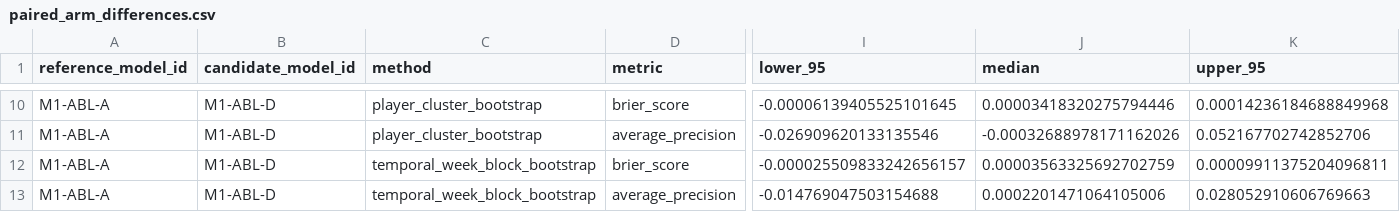
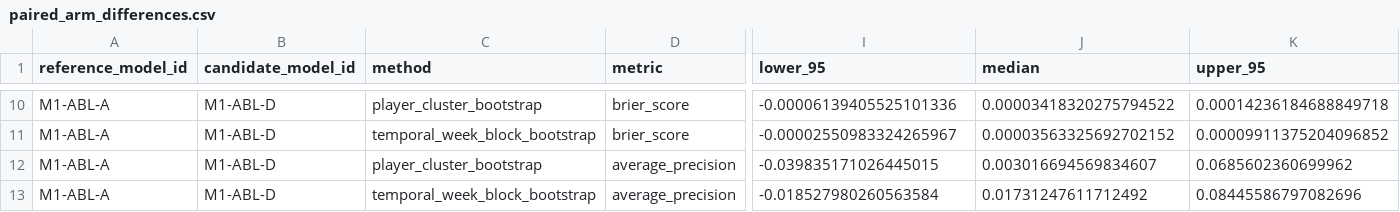
Before and after one commit to varunrout/player-availability-analysis, a CSV file: outputs/modelling/exp_016_ablation/tables/paired_arm_differences.csv, drawn as a sheet; only a part is shown, gaps mark what is left out; the diff covers the shown part only; the diff names each change by its address in the sheet, - before the commit and + after, or states it on an @@ line.

```diff
--- a/outputs/modelling/exp_016_ablation/tables/paired_arm_differences.csv
+++ b/outputs/modelling/exp_016_ablation/tables/paired_arm_differences.csv
-I10 (lower_95): -0.00006139405525101645
+I10 (lower_95): -0.00006139405525101336
-J10 (median): 0.00003418320275794446
+J10 (median): 0.00003418320275794522
-K10 (upper_95): 0.00014236184688849968
+K10 (upper_95): 0.00014236184688849718
-C11 (method): player_cluster_bootstrap
+C11 (method): temporal_week_block_bootstrap
-D11 (metric): average_precision
+D11 (metric): brier_score
-I11 (lower_95): -0.026909620133135546
+I11 (lower_95): -0.00002550983324265967
-J11 (median): -0.00032688978171162026
+J11 (median): 0.00003563325692702152
-K11 (upper_95): 0.052167702742852706
+K11 (upper_95): 0.00009911375204096852
-C12 (method): temporal_week_block_bootstrap
+C12 (method): player_cluster_bootstrap
-D12 (metric): brier_score
+D12 (metric): average_precision
-I12 (lower_95): -0.000025509833242656157
+I12 (lower_95): -0.039835171026445015
-J12 (median): 0.00003563325692702759
+J12 (median): 0.003016694569834607
-K12 (upper_95): 0.00009911375204096811
+K12 (upper_95): 0.0685602360699962
-I13 (lower_95): -0.014769047503154688
+I13 (lower_95): -0.018527980260563584
-J13 (median): 0.0002201471064105006
+J13 (median): 0.01731247611712492
-K13 (upper_95): 0.028052910606769663
+K13 (upper_95): 0.08445586797082696
```
Also changed, not shown: 31 edited cells elsewhere in this file, outputs/modelling/exp_007_survival/tables/survival_findings.csv, outputs/modelling/exp_008_boosting/tables/boosting_findings.csv, 34 other files.
